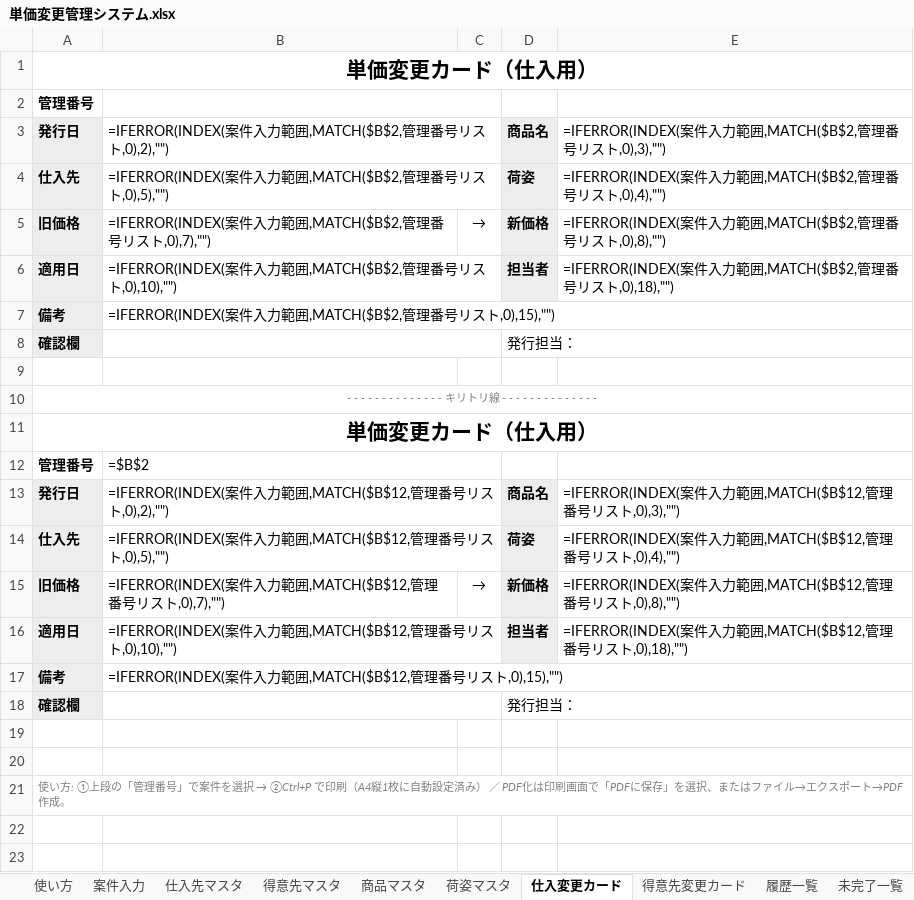
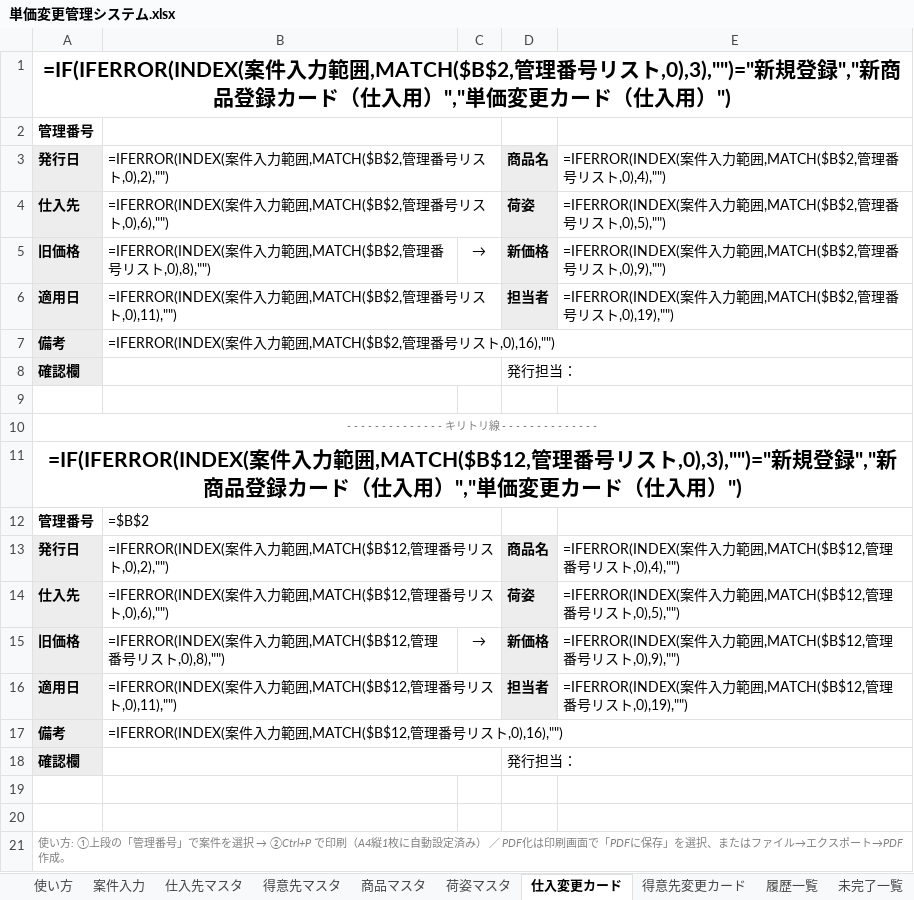
Before and after one commit to swimonswimoff/reaction-time, an Excel workbook: 単価変更管理システム.xlsx, sheet 仕入変更カード, drawn as a sheet; values as stored, in another font and other column widths than the file's, no borders; formulas without a stored value are shown as written; the diff names each change by its address in the sheet, - before the commit and + after, or states it on an @@ line.

```diff
--- a/単価変更管理システム.xlsx (sheet 仕入変更カード)
+++ b/単価変更管理システム.xlsx (sheet 仕入変更カード)
-A1: 単価変更カード（仕入用）
+A1: =IF(IFERROR(INDEX(案件入力範囲,MATCH($B$2,管理番号リスト,0),3),"")="新規登録","新商品登録カード（仕入用）","単価変更カード（仕入用）")
-E3: …スト,0),3),"")
+E3: …スト,0),4),"")
-B4: …スト,0),5),"")
+B4: …スト,0),6),"")
-E4: …スト,0),4),"")
+E4: …スト,0),5),"")
-B5: …スト,0),7),"")
+B5: …スト,0),8),"")
-E5: …スト,0),8),"")
+E5: …スト,0),9),"")
-B6: …スト,0),10),"")
+B6: …スト,0),11),"")
-E6: …スト,0),18),"")
+E6: …スト,0),19),"")
-B7: …スト,0),15),"")
+B7: …スト,0),16),"")
-A11: 単価変更カード（仕入用）
+A11: =IF(IFERROR(INDEX(案件入力範囲,MATCH($B$12,管理番号リスト,0),3),"")="新規登録","新商品登録カード（仕入用）","単価変更カード（仕入用）")
-E13: …スト,0),3),"")
+E13: …スト,0),4),"")
-B14: …スト,0),5),"")
+B14: …スト,0),6),"")
-E14: …スト,0),4),"")
+E14: …スト,0),5),"")
-B15: …スト,0),7),"")
+B15: …スト,0),8),"")
-E15: …スト,0),8),"")
+E15: …スト,0),9),"")
-B16: …スト,0),10),"")
+B16: …スト,0),11),"")
-E16: …スト,0),18),"")
+E16: …スト,0),19),"")
-B17: …スト,0),15),"")
+B17: …スト,0),16),"")
```
Also changed, not shown: sheet 案件入力, sheet 商品マスタ, sheet 履歴一覧, sheet 得意先変更カード, sheet 使い方, sheet 未完了一覧, hidden cells.
